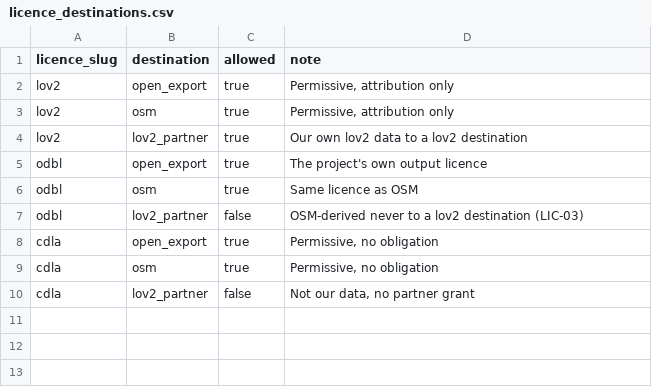
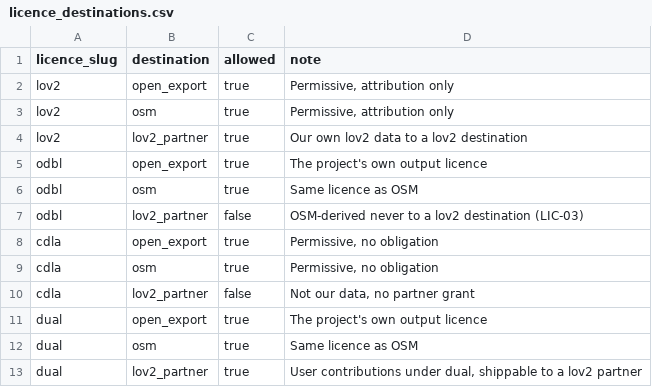
Before and after one commit to Let-Me-Get-In/letmegetin, a CSV file: data/referential/licence_destinations.csv, drawn as a sheet; the diff names each change by its address in the sheet, - before the commit and + after, or states it on an @@ line.

```diff
--- a/data/referential/licence_destinations.csv
+++ b/data/referential/licence_destinations.csv
+row 11: dual | open_export | true | The project's own output licence
+row 12: dual | osm | true | Same licence as OSM
+row 13: dual | lov2_partner | true | User contributions under dual, shippable to a lov2 partner
```
Also changed, not shown: data/referential/licences.csv, 6 other files.
